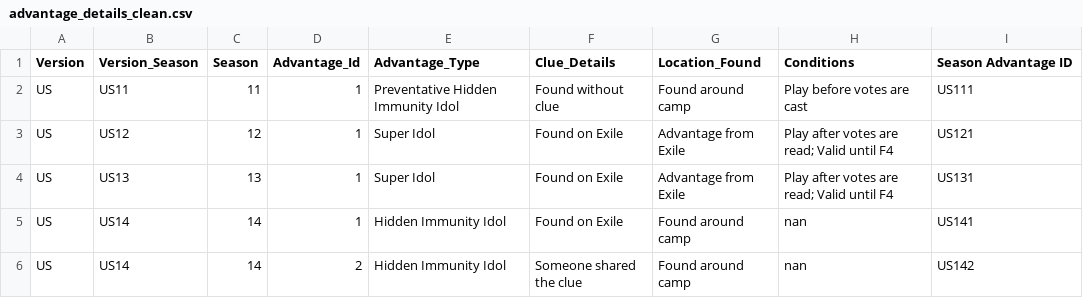
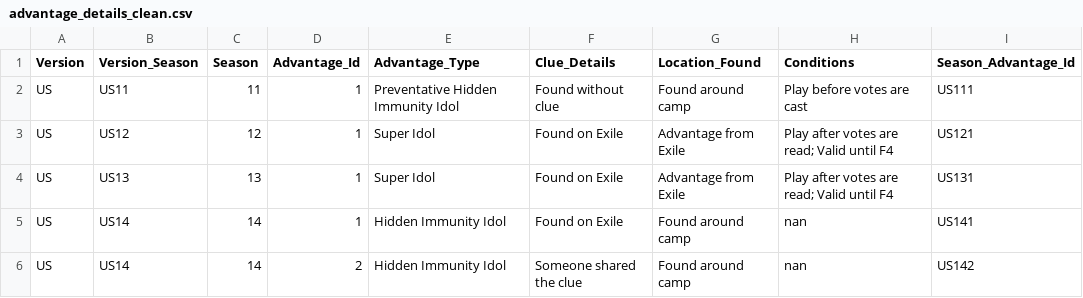
Before and after one commit to akerdolff/Survivor, a CSV file: advantage_details_clean.csv, drawn as a sheet; only a part is shown.

```diff
--- a/advantage_details_clean.csv
+++ b/advantage_details_clean.csv
@@ -1,2 +1,2 @@
-Version,Version_Season,Season,Advantage_Id,Advantage_Type,Clue_Details,Location_Found,Conditions,Season Advantage ID
+Version,Version_Season,Season,Advantage_Id,Advantage_Type,Clue_Details,Location_Found,Conditions,Season_Advantage_Id
 US,US11,11,1,Preventative Hidden Immunity Idol,Found without clue,Found around camp,Play before votes are cast,US111
```
Also changed, not shown: advantage_movement_clean.csv, 5 other files.
